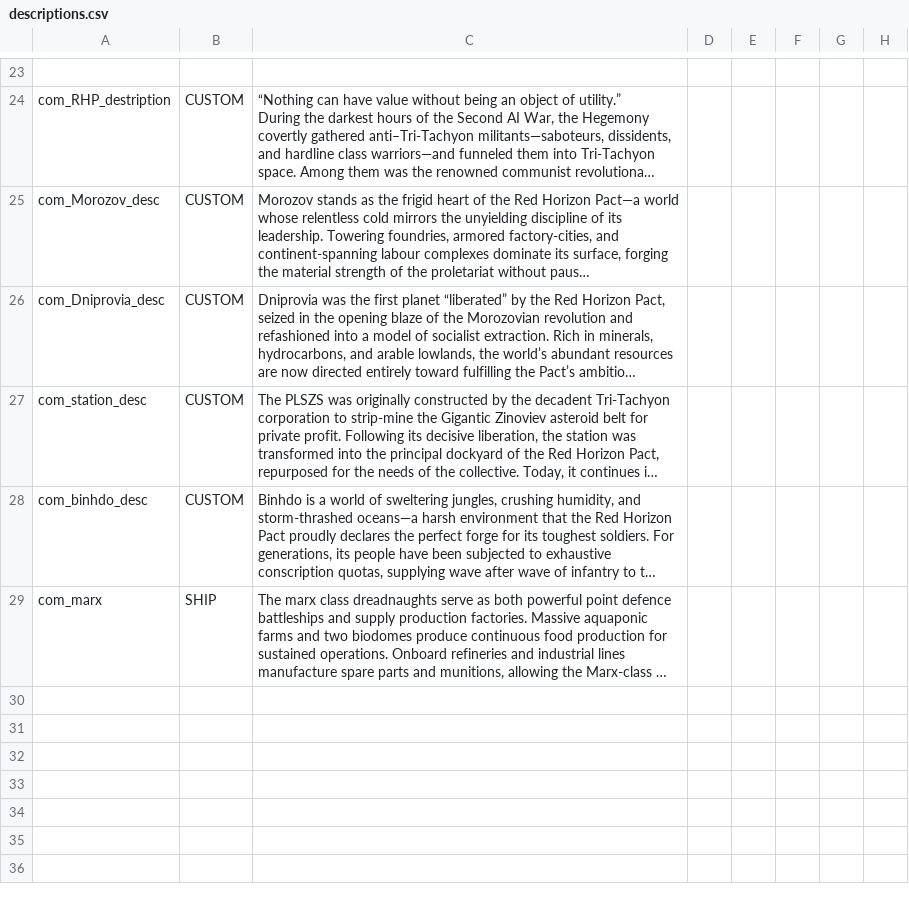
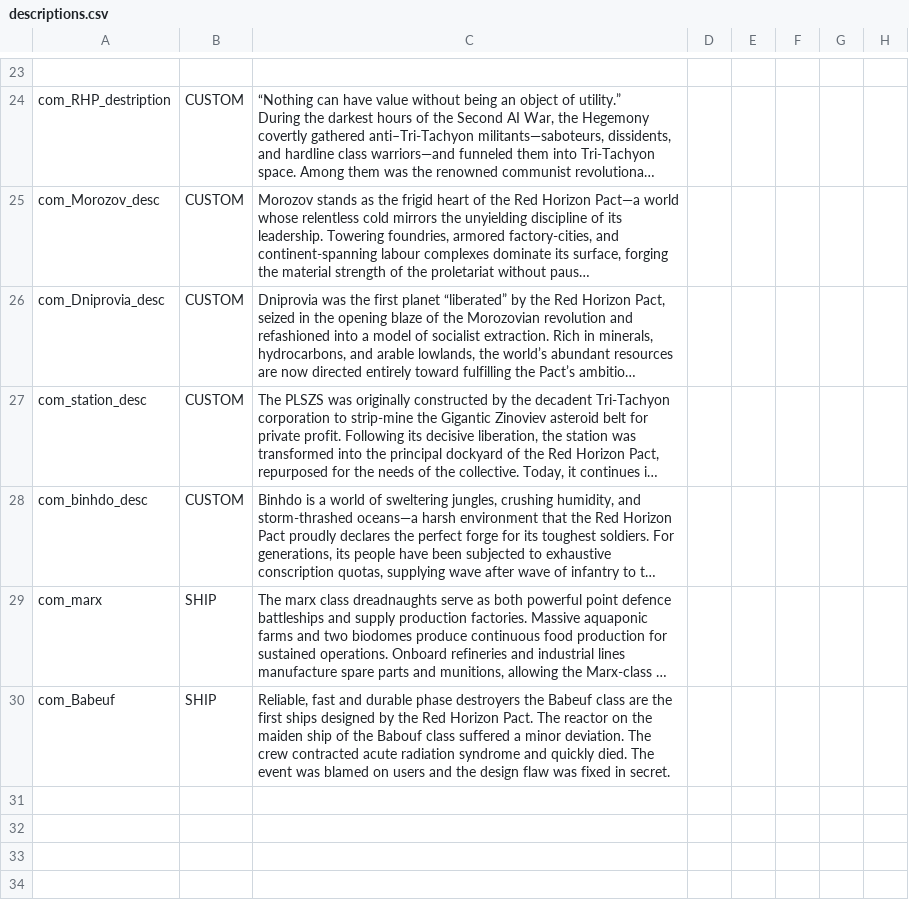
Before and after one commit to bryceOctovioOstrem/RedHorizonPact, a CSV file: data/strings/descriptions.csv, drawn as a sheet; only a part is shown, gaps mark what is left out; the shorter side is filled out with more unchanged rows; long unchanged cells end in …; the diff names each change by its address in the sheet, - before the commit and + after, or states it on an @@ line.

```diff
--- a/data/strings/descriptions.csv
+++ b/data/strings/descriptions.csv
-row 30: (empty)
+row 30: com_Babeuf | SHIP | Reliable, fast and durable phase destroyers the Babeuf class are the first ships designed by the Red Horizon Pact. The reactor on the maiden ship of the Babouf class suffered a minor deviation. The crew contracted acute radiation syndrome and quickly died. The event was blamed on users and the design flaw was fixed in secret.
```
Also changed, not shown: data/weapons/weapon_data.csv, 1 other file.
